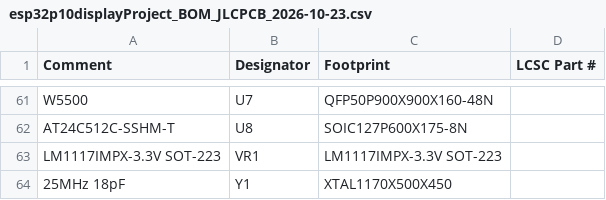
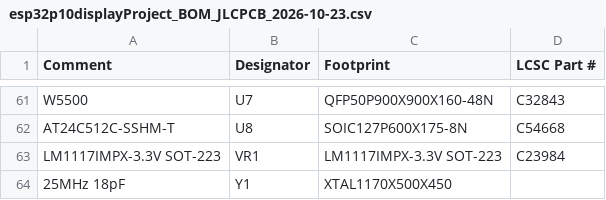
Before and after one commit to sudodevjay/esp32p10display, a CSV file: Project Outputs for esp32p10displayProject/BOM/esp32p10displayProject_BOM_JLCPCB_2026-10-23.csv, drawn as a sheet; only a part is shown, gaps mark what is left out; the diff covers the shown part only; the diff names each change by its address in the sheet, - before the commit and + after, or states it on an @@ line.

```diff
--- a/Project Outputs for esp32p10displayProject/BOM/esp32p10displayProject_BOM_JLCPCB_2026-10-23.csv
+++ b/Project Outputs for esp32p10displayProject/BOM/esp32p10displayProject_BOM_JLCPCB_2026-10-23.csv
-D61 (LCSC Part #): (empty)
+D61 (LCSC Part #): C32843
-D62 (LCSC Part #): (empty)
+D62 (LCSC Part #): C54668
-D63 (LCSC Part #): (empty)
+D63 (LCSC Part #): C23984
```
Also changed, not shown: 33 edited cells elsewhere in this file, Project Outputs for esp32p10displayProject/BOM/esp32p10displayProject_BOM_2026-10-23.csv, 45 other files.
